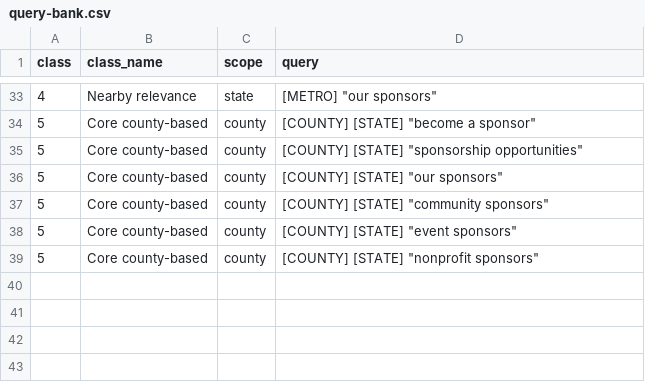
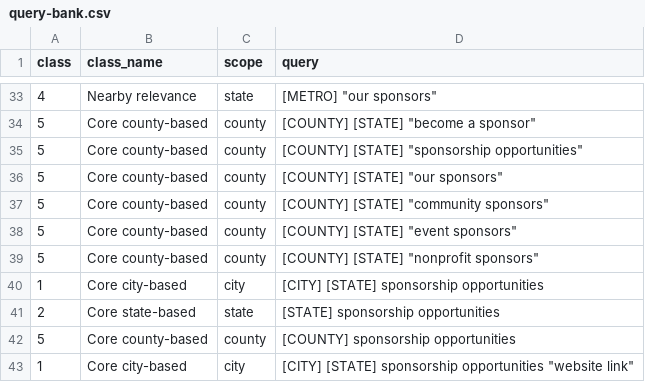
Before and after one commit to Pressure-Washing-Marketing-Pros/backlink-research-app, a CSV file: skills/sponsorship/query-bank.csv, drawn as a sheet; only a part is shown, gaps mark what is left out; the diff names each change by its address in the sheet, - before the commit and + after, or states it on an @@ line.

```diff
--- a/skills/sponsorship/query-bank.csv
+++ b/skills/sponsorship/query-bank.csv
+row 40: 1 | Core city-based | city | [CITY] [STATE] sponsorship opportunities
+row 41: 2 | Core state-based | state | [STATE] sponsorship opportunities
+row 42: 5 | Core county-based | county | [COUNTY] sponsorship opportunities
+row 43: 1 | Core city-based | city | [CITY] [STATE] sponsorship opportunities "website link"
```
